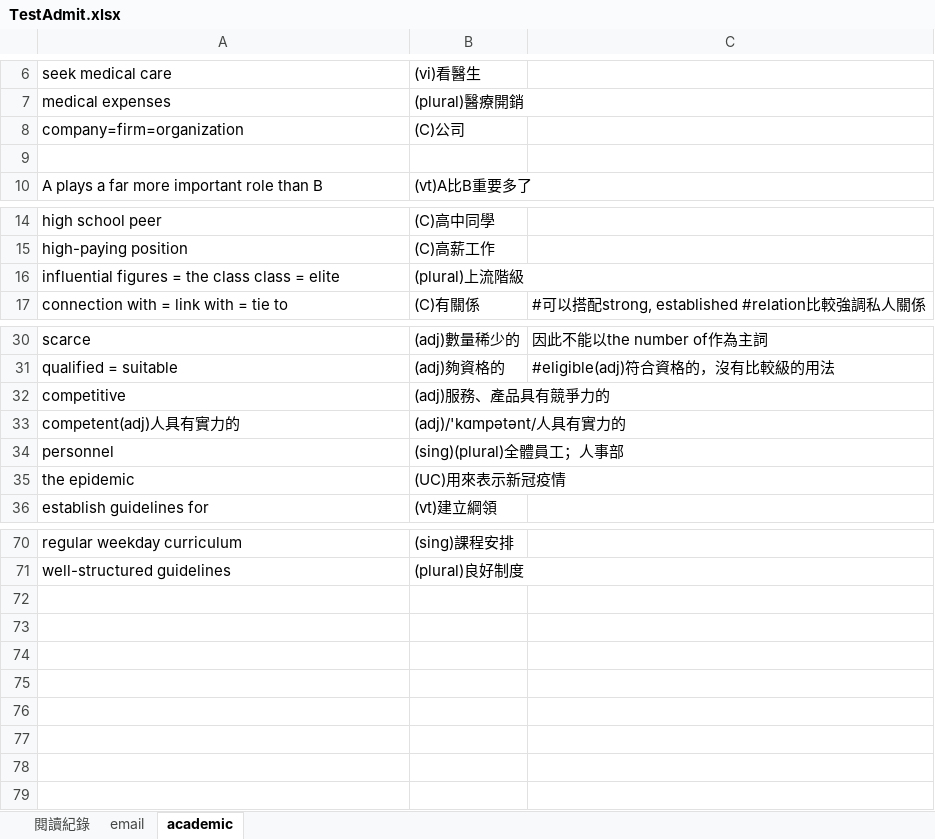
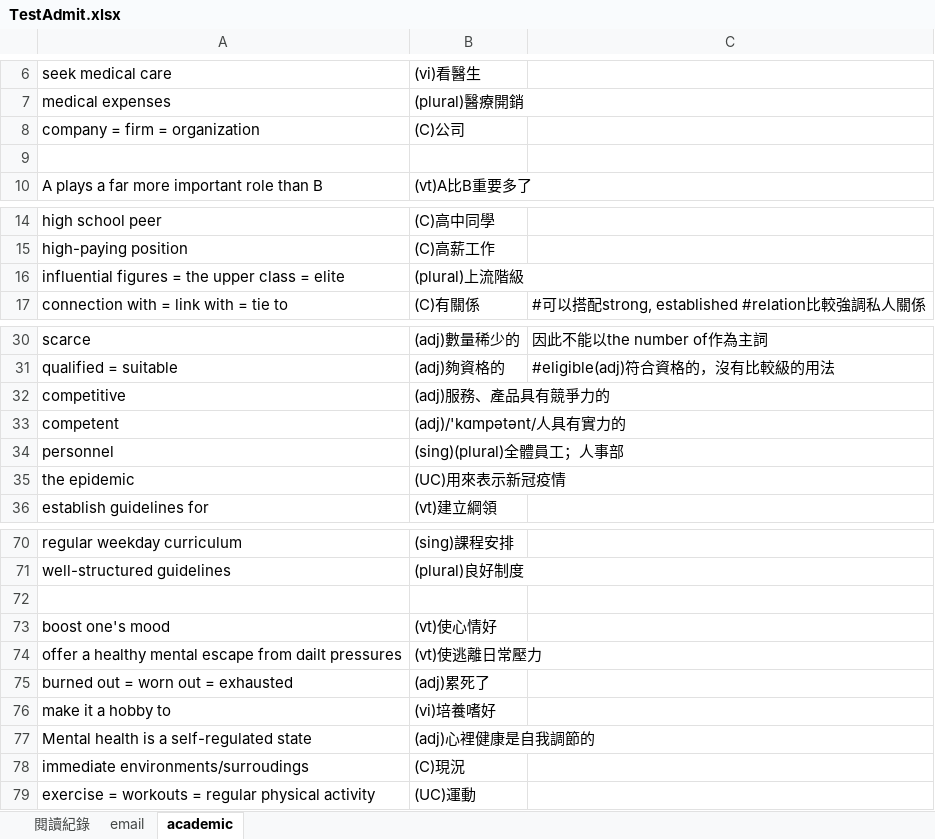
Before and after one commit to wqeqqe/flashcards, an Excel workbook: TestAdmit.xlsx, sheet academic, drawn as a sheet; only a part is shown, gaps mark what is left out; values as stored, in another font and other column widths than the file's, no borders; the diff names each change by its address in the sheet, - before the commit and + after, or states it on an @@ line.

```diff
--- a/TestAdmit.xlsx (sheet academic)
+++ b/TestAdmit.xlsx (sheet academic)
-A8: company=firm=organization
+A8: company = firm = organization
-A16: influential figures = the class class = elite
+A16: influential figures = the upper class = elite
-A33: competent(adj)人具有實力的
+A33: competent
+row 72: (empty)
+row 73: boost one's mood | (vt)使心情好
+row 74: offer a healthy mental escape from dailt pressures | (vt)使逃離日常壓力
+row 75: burned out = worn out = exhausted | (adj)累死了
+row 76: make it a hobby to | (vi)培養嗜好
+row 77: Mental health is a self-regulated state | (adj)心裡健康是自我調節的
+row 78: immediate environments/surroudings | (C)現況
+row 79: exercise = workouts = regular physical activity | (UC)運動
```
Also changed, not shown: sheet email, sheet 閱讀紀錄.
